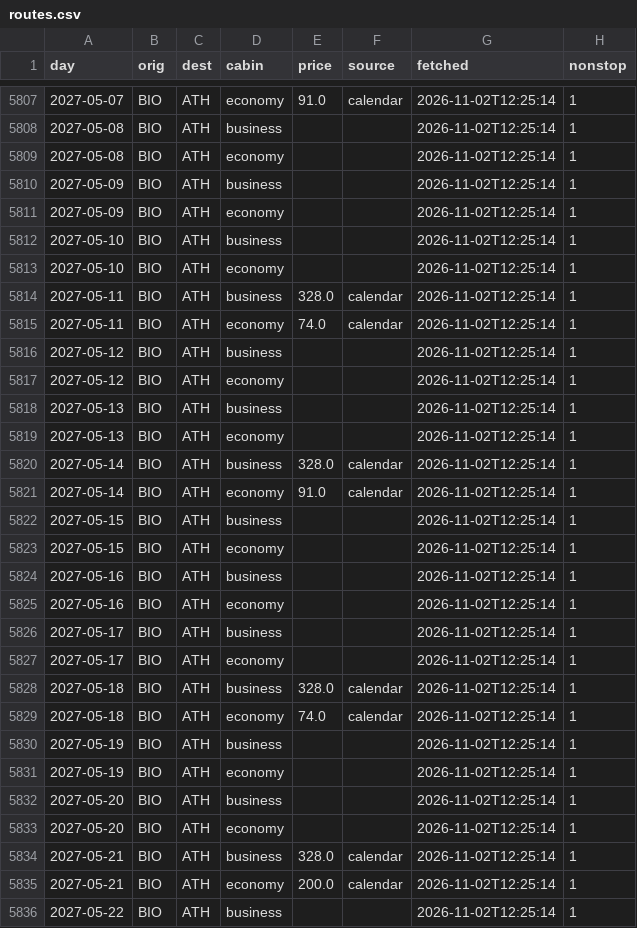
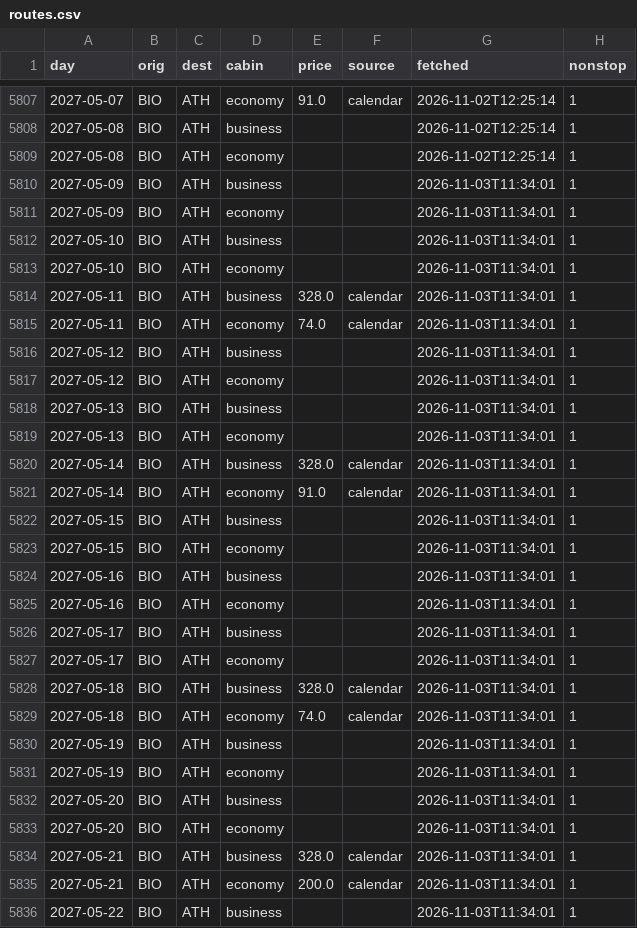
Before and after one commit to Am015-dev/AegeanBook, a CSV file: data/routes.csv, drawn as a sheet; only a part is shown, gaps mark what is left out; the diff covers the shown part only.

```diff
--- a/data/routes.csv
+++ b/data/routes.csv
@@ -5809,28 +5809,28 @@ day,orig,dest,cabin,price,source,fetched,nonstop
 2027-05-08,BIO,ATH,economy,,,2026-11-02T12:25:14,1
-2027-05-09,BIO,ATH,business,,,2026-11-02T12:25:14,1
-2027-05-09,BIO,ATH,economy,,,2026-11-02T12:25:14,1
-2027-05-10,BIO,ATH,business,,,2026-11-02T12:25:14,1
-2027-05-10,BIO,ATH,economy,,,2026-11-02T12:25:14,1
-2027-05-11,BIO,ATH,business,328.0,calendar,2026-11-02T12:25:14,1
-2027-05-11,BIO,ATH,economy,74.0,calendar,2026-11-02T12:25:14,1
-2027-05-12,BIO,ATH,business,,,2026-11-02T12:25:14,1
-2027-05-12,BIO,ATH,economy,,,2026-11-02T12:25:14,1
-2027-05-13,BIO,ATH,business,,,2026-11-02T12:25:14,1
-2027-05-13,BIO,ATH,economy,,,2026-11-02T12:25:14,1
-2027-05-14,BIO,ATH,business,328.0,calendar,2026-11-02T12:25:14,1
-2027-05-14,BIO,ATH,economy,91.0,calendar,2026-11-02T12:25:14,1
-2027-05-15,BIO,ATH,business,,,2026-11-02T12:25:14,1
-2027-05-15,BIO,ATH,economy,,,2026-11-02T12:25:14,1
-2027-05-16,BIO,ATH,business,,,2026-11-02T12:25:14,1
-2027-05-16,BIO,ATH,economy,,,2026-11-02T12:25:14,1
-2027-05-17,BIO,ATH,business,,,2026-11-02T12:25:14,1
-2027-05-17,BIO,ATH,economy,,,2026-11-02T12:25:14,1
-2027-05-18,BIO,ATH,business,328.0,calendar,2026-11-02T12:25:14,1
-2027-05-18,BIO,ATH,economy,74.0,calendar,2026-11-02T12:25:14,1
-2027-05-19,BIO,ATH,business,,,2026-11-02T12:25:14,1
-2027-05-19,BIO,ATH,economy,,,2026-11-02T12:25:14,1
-2027-05-20,BIO,ATH,business,,,2026-11-02T12:25:14,1
-2027-05-20,BIO,ATH,economy,,,2026-11-02T12:25:14,1
-2027-05-21,BIO,ATH,business,328.0,calendar,2026-11-02T12:25:14,1
-2027-05-21,BIO,ATH,economy,200.0,calendar,2026-11-02T12:25:14,1
-2027-05-22,BIO,ATH,business,,,2026-11-02T12:25:14,1
+2027-05-09,BIO,ATH,business,,,2026-11-03T11:34:01,1
+2027-05-09,BIO,ATH,economy,,,2026-11-03T11:34:01,1
+2027-05-10,BIO,ATH,business,,,2026-11-03T11:34:01,1
+2027-05-10,BIO,ATH,economy,,,2026-11-03T11:34:01,1
+2027-05-11,BIO,ATH,business,328.0,calendar,2026-11-03T11:34:01,1
+2027-05-11,BIO,ATH,economy,74.0,calendar,2026-11-03T11:34:01,1
+2027-05-12,BIO,ATH,business,,,2026-11-03T11:34:01,1
+2027-05-12,BIO,ATH,economy,,,2026-11-03T11:34:01,1
+2027-05-13,BIO,ATH,business,,,2026-11-03T11:34:01,1
+2027-05-13,BIO,ATH,economy,,,2026-11-03T11:34:01,1
+2027-05-14,BIO,ATH,business,328.0,calendar,2026-11-03T11:34:01,1
+2027-05-14,BIO,ATH,economy,91.0,calendar,2026-11-03T11:34:01,1
+2027-05-15,BIO,ATH,business,,,2026-11-03T11:34:01,1
+2027-05-15,BIO,ATH,economy,,,2026-11-03T11:34:01,1
+2027-05-16,BIO,ATH,business,,,2026-11-03T11:34:01,1
+2027-05-16,BIO,ATH,economy,,,2026-11-03T11:34:01,1
+2027-05-17,BIO,ATH,business,,,2026-11-03T11:34:01,1
+2027-05-17,BIO,ATH,economy,,,2026-11-03T11:34:01,1
+2027-05-18,BIO,ATH,business,328.0,calendar,2026-11-03T11:34:01,1
+2027-05-18,BIO,ATH,economy,74.0,calendar,2026-11-03T11:34:01,1
+2027-05-19,BIO,ATH,business,,,2026-11-03T11:34:01,1
+2027-05-19,BIO,ATH,economy,,,2026-11-03T11:34:01,1
+2027-05-20,BIO,ATH,business,,,2026-11-03T11:34:01,1
+2027-05-20,BIO,ATH,economy,,,2026-11-03T11:34:01,1
+2027-05-21,BIO,ATH,business,328.0,calendar,2026-11-03T11:34:01,1
+2027-05-21,BIO,ATH,economy,200.0,calendar,2026-11-03T11:34:01,1
+2027-05-22,BIO,ATH,business,,,2026-11-03T11:34:01,1
```
Also changed, not shown: 5 edited cells elsewhere in this file, data/flight_details.csv, data/tracked_routes.csv.
